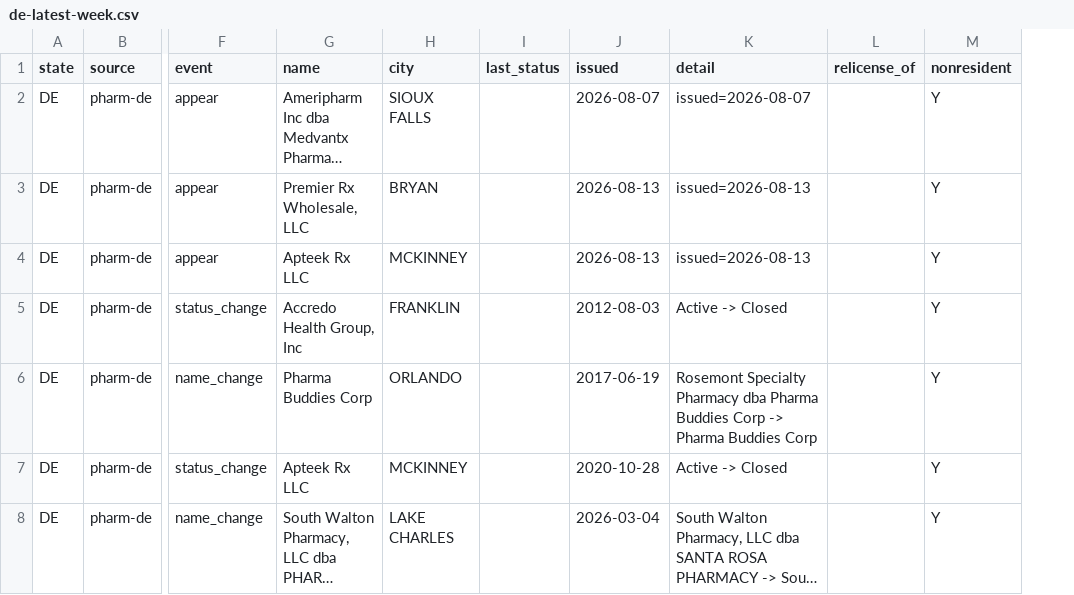
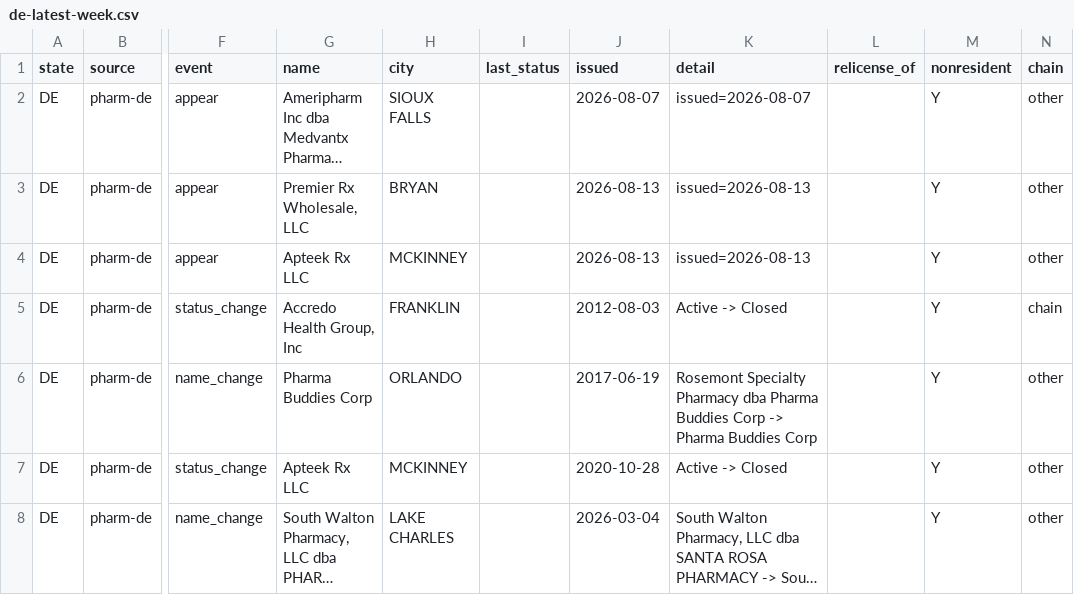
Before and after one commit to PieThonCoder/pharmacy-closure-tracker, a CSV file: states/data/de-latest-week.csv, drawn as a sheet; only a part is shown, gaps mark what is left out; long unchanged cells end in …; the diff names each change by its address in the sheet, - before the commit and + after, or states it on an @@ line.

```diff
--- a/states/data/de-latest-week.csv
+++ b/states/data/de-latest-week.csv
+column N (chain), rows 2-8: other | other | other | chain | other | other | other
```
Also changed, not shown: data/latest-week.csv, states/data/ct-latest-week.csv, 37 other files.
